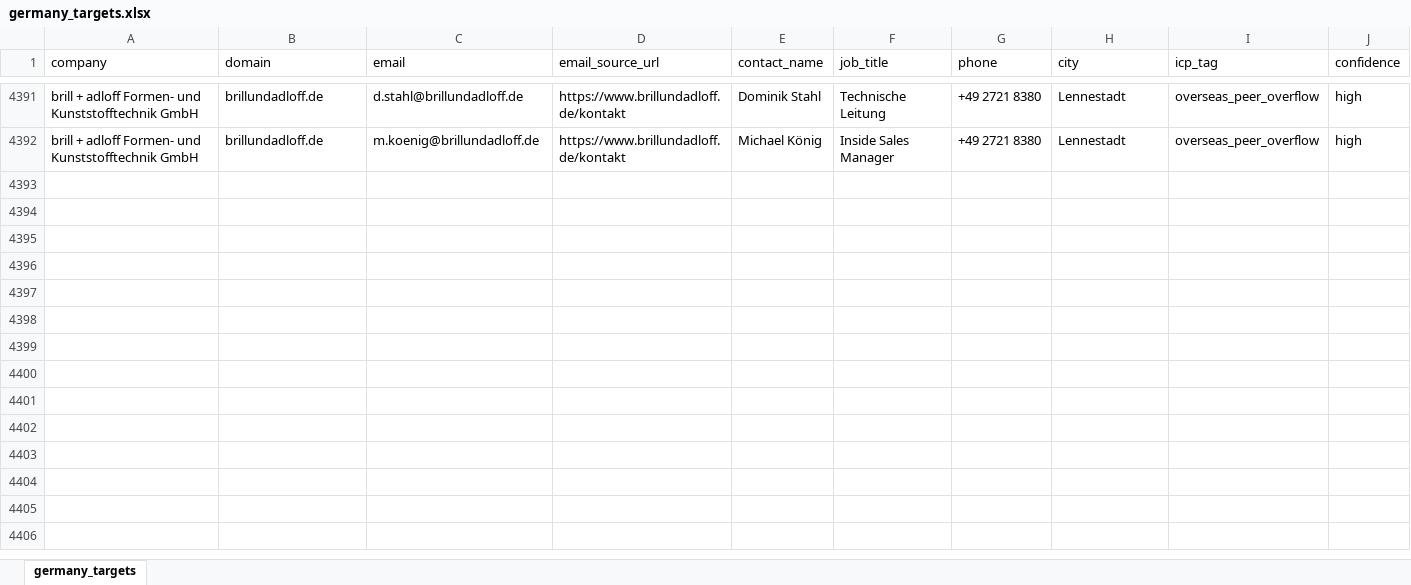
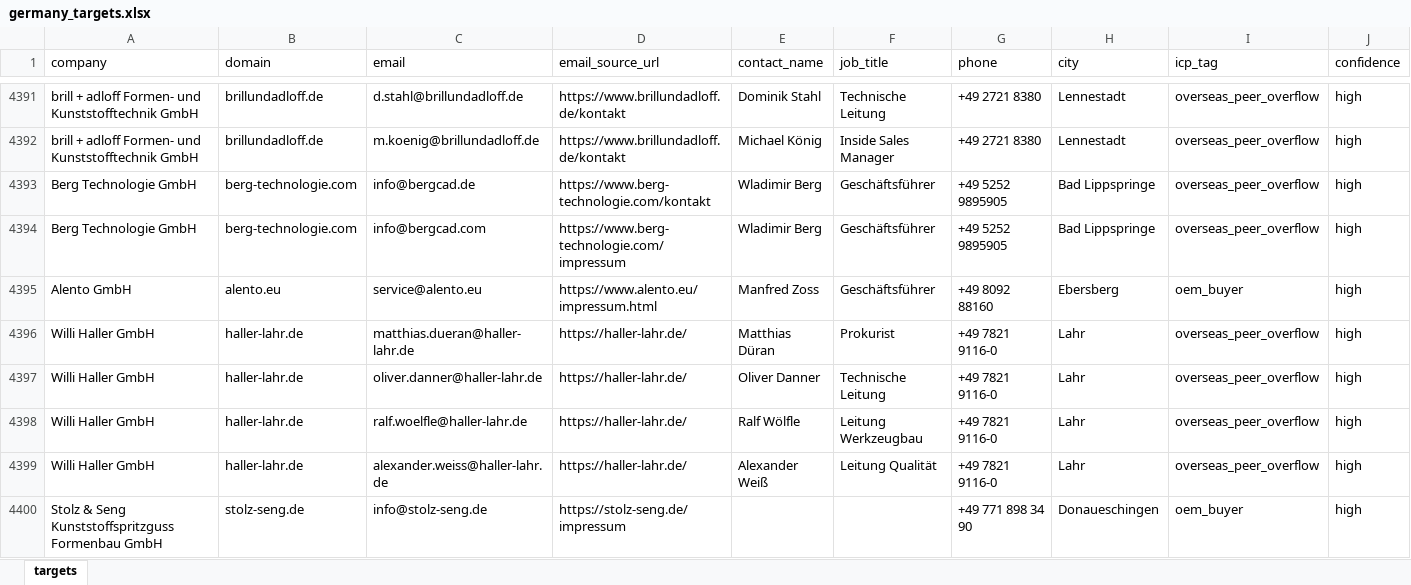
Before and after one commit to lee-lwj/ai, an Excel workbook: mouldible-export-ai/data/germany_targets.xlsx, sheet targets, drawn as a sheet; only a part is shown, gaps mark what is left out; values as stored, in another font and other column widths than the file's, no borders; rows hold the shown columns only; the diff names each change by its address in the sheet, - before the commit and + after, or states it on an @@ line.

```diff
--- a/mouldible-export-ai/data/germany_targets.xlsx (sheet targets)
+++ b/mouldible-export-ai/data/germany_targets.xlsx (sheet targets)
-sheet tab: germany_targets
+sheet tab: targets
+row 4393: Berg Technologie GmbH | berg-technologie.com | info@bergcad.de | https://www.berg-technologie.com/kontakt | Wladimir Berg | Geschäftsführer | +49 5252 9895905 | Bad Lippspringe | overseas_peer_overflow | high
+row 4394: Berg Technologie GmbH | berg-technologie.com | info@bergcad.com | https://www.berg-technologie.com/impressum | Wladimir Berg | Geschäftsführer | +49 5252 9895905 | Bad Lippspringe | overseas_peer_overflow | high
+row 4395: Alento GmbH | alento.eu | service@alento.eu | https://www.alento.eu/impressum.html | Manfred Zoss | Geschäftsführer | +49 8092 88160 | Ebersberg | oem_buyer | high
+row 4396: Willi Haller GmbH | haller-lahr.de | matthias.dueran@haller-lahr.de | https://haller-lahr.de/ | Matthias Düran | Prokurist | +49 7821 9116-0 | Lahr | overseas_peer_overflow | high
+row 4397: Willi Haller GmbH | haller-lahr.de | oliver.danner@haller-lahr.de | https://haller-lahr.de/ | Oliver Danner | Technische Leitung | +49 7821 9116-0 | Lahr | overseas_peer_overflow | high
+row 4398: Willi Haller GmbH | haller-lahr.de | ralf.woelfle@haller-lahr.de | https://haller-lahr.de/ | Ralf Wölfle | Leitung Werkzeugbau | +49 7821 9116-0 | Lahr | overseas_peer_overflow | high
+row 4399: Willi Haller GmbH | haller-lahr.de | alexander.weiss@haller-lahr.de | https://haller-lahr.de/ | Alexander Weiß | Leitung Qualität | +49 7821 9116-0 | Lahr | overseas_peer_overflow | high
+row 4400: Stolz & Seng Kunststoffspritzguss Formenbau GmbH | stolz-seng.de | info@stolz-seng.de | https://stolz-seng.de/impressum |  |  | +49 771 898 34 90 | Donaueschingen | oem_buyer | high
```
Also changed, not shown: 7 other files.
